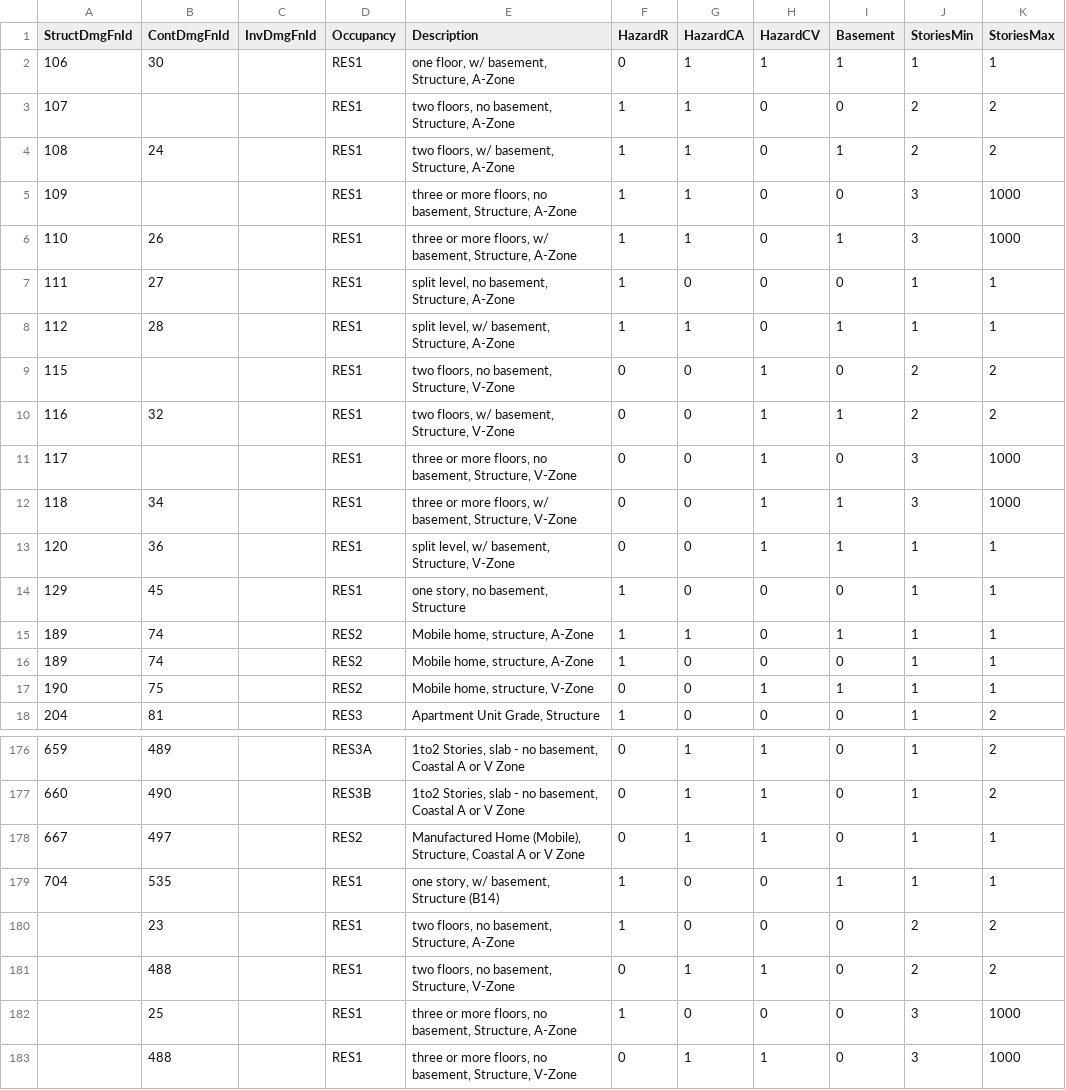
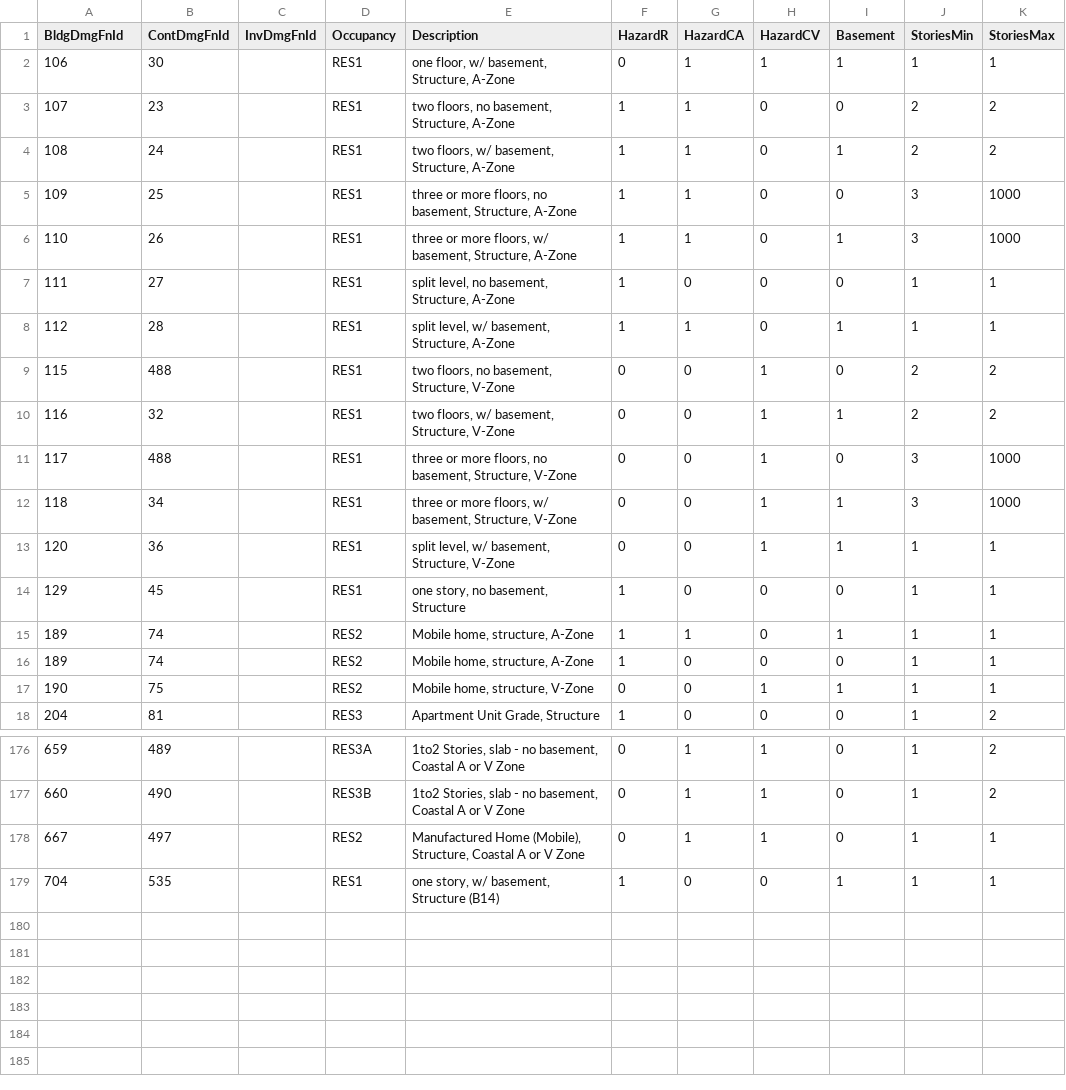
Before and after one commit to TroySchmidt/fortis, a CSV file: fortis_data/data/flDmgXRef.csv (was fortis_data/data/flBldgDmgXRef.csv), drawn as a sheet; only a part is shown, gaps mark what is left out.

Commit message:
Use of AbstractBuildingPoints, update to XRef, handling split level XRefs (#12)
* updated flBldgDmgXRef (consolidated four previously separated lookup entries);  adjusted test_default_flood to use AbstractBuildingPoints;  get_damage_id_from_xref to retrieve split level xRef, when appropriate

* Improved some file, column names (still more to do);  edits to make collect_damage_percentages more concise, efficient

* Reference renames for dmg, xref csv files

---------

Co-authored-by: Bob Cox <bcox@niyamit.com>

```diff
--- a/fortis_data/data/flBldgDmgXRef.csv
+++ b/fortis_data/data/flDmgXRef.csv
@@ -1,6 +1,6 @@
-StructDmgFnId,ContDmgFnId,InvDmgFnId,Occupancy,Description,HazardR,HazardCA,HazardCV,Basement,StoriesMin,StoriesMax
+BldgDmgFnId,ContDmgFnId,InvDmgFnId,Occupancy,Description,HazardR,HazardCA,HazardCV,Basement,StoriesMin,StoriesMax
 106,30,,RES1,"one floor, w/ basement, Structure, A-Zone",0,1,1,1,1,1
-107,,,RES1,"two floors, no basement, Structure, A-Zone",1,1,0,0,2,2
+107,23,,RES1,"two floors, no basement, Structure, A-Zone",1,1,0,0,2,2
 108,24,,RES1,"two floors, w/ basement, Structure, A-Zone",1,1,0,1,2,2
-109,,,RES1,"three or more floors, no basement, Structure, A-Zone",1,1,0,0,3,1000
+109,25,,RES1,"three or more floors, no basement, Structure, A-Zone",1,1,0,0,3,1000
 110,26,,RES1,"three or more floors, w/ basement, Structure, A-Zone",1,1,0,1,3,1000
@@ -8,5 +8,5 @@ StructDmgFnId,ContDmgFnId,InvDmgFnId,Occupancy,Description,HazardR,HazardCA,Haza
 112,28,,RES1,"split level, w/ basement, Structure, A-Zone",1,1,0,1,1,1
-115,,,RES1,"two floors, no basement, Structure, V-Zone",0,0,1,0,2,2
+115,488,,RES1,"two floors, no basement, Structure, V-Zone",0,0,1,0,2,2
 116,32,,RES1,"two floors, w/ basement, Structure, V-Zone",0,0,1,1,2,2
-117,,,RES1,"three or more floors, no basement, Structure, V-Zone",0,0,1,0,3,1000
+117,488,,RES1,"three or more floors, no basement, Structure, V-Zone",0,0,1,0,3,1000
 118,34,,RES1,"three or more floors, w/ basement, Structure, V-Zone",0,0,1,1,3,1000
@@ -179,5 +179 @@ StructDmgFnId,ContDmgFnId,InvDmgFnId,Occupancy,Description,HazardR,HazardCA,Haza
 704,535,,RES1,"one story, w/ basement, Structure  (B14)",1,0,0,1,1,1
-,23,,RES1,"two floors, no basement, Structure, A-Zone",1,0,0,0,2,2
-,488,,RES1,"two floors, no basement, Structure, V-Zone",0,1,1,0,2,2
-,25,,RES1,"three or more floors, no basement, Structure, A-Zone",1,0,0,0,3,1000
-,488,,RES1,"three or more floors, no basement, Structure, V-Zone",0,1,1,0,3,1000
```
Also changed, not shown: 2 other files.
